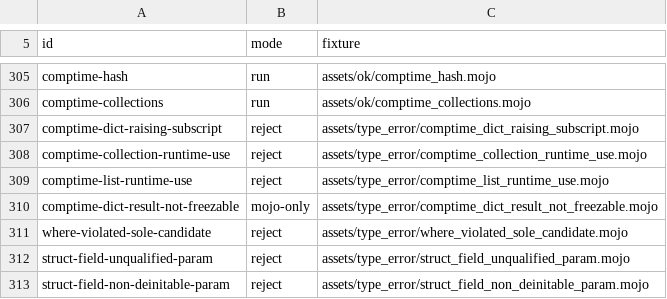
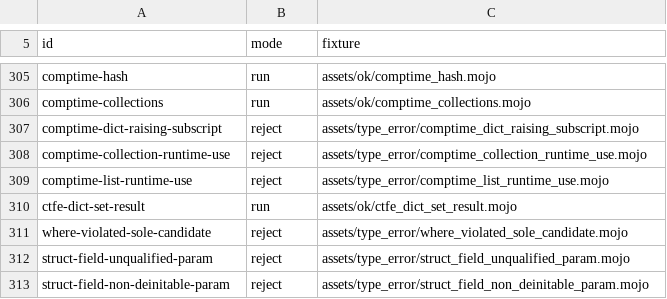
Before and after one commit to bpr/mojito, a TSV file: conformance/cases.tsv, drawn as a sheet; only a part is shown, gaps mark what is left out.

```diff
--- a/conformance/cases.tsv
+++ b/conformance/cases.tsv
@@ -309,3 +309,3 @@ comptime-collection-runtime-use	reject	assets/type_error/comptime_collection_run
 comptime-list-runtime-use	reject	assets/type_error/comptime_list_runtime_use.mojo
-comptime-dict-result-not-freezable	mojo-only	assets/type_error/comptime_dict_result_not_freezable.mojo
+ctfe-dict-set-result	run	assets/ok/ctfe_dict_set_result.mojo
 where-violated-sole-candidate	reject	assets/type_error/where_violated_sole_candidate.mojo
```
Also changed, not shown: conformance/assets-mojo-errors.tsv, conformance/assets-mojo-rejects.tsv, 44 other files.
